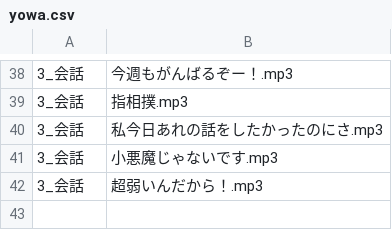
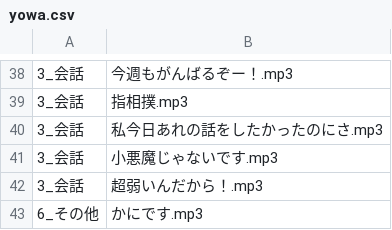
Before and after one commit to the96/lightup, a CSV file: yowa.csv, drawn as a sheet; only a part is shown, gaps mark what is left out; the diff names each change by its address in the sheet, - before the commit and + after, or states it on an @@ line.

Commit message:
Update yowa.csv

```diff
--- a/yowa.csv
+++ b/yowa.csv
+row 43: 6_その他 | かにです.mp3
```
